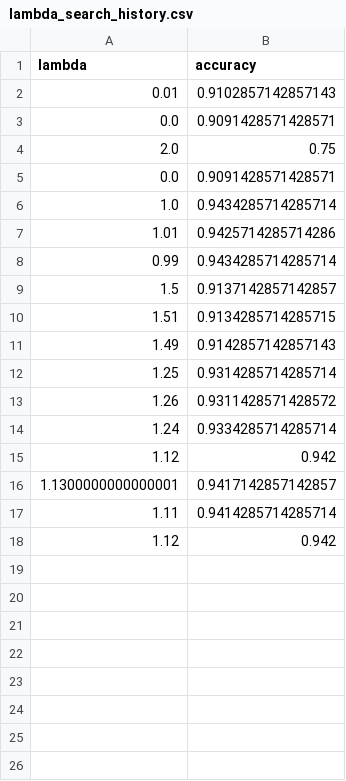
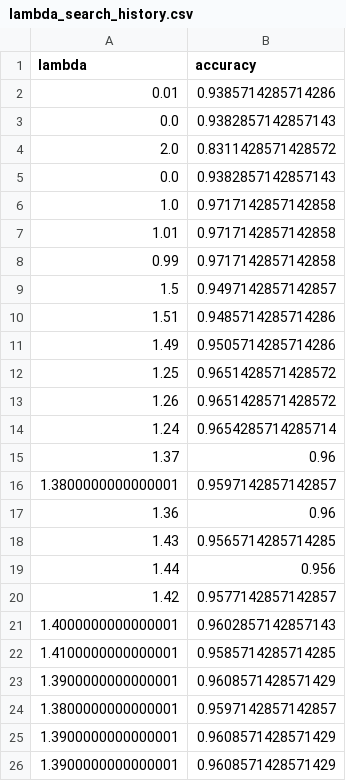
Before and after one commit to Lgm156/CIC-IDS-IC, a CSV file: results/ft_transformer/lambda_search_history.csv, drawn as a sheet.

```diff
--- a/results/ft_transformer/lambda_search_history.csv
+++ b/results/ft_transformer/lambda_search_history.csv
@@ -1,18 +1,26 @@
 lambda,accuracy
-0.01,0.9102857142857143
-0.0,0.9091428571428571
-2.0,0.75
-0.0,0.9091428571428571
-1.0,0.9434285714285714
-1.01,0.9425714285714286
-0.99,0.9434285714285714
-1.5,0.9137142857142857
-1.51,0.9134285714285715
-1.49,0.9142857142857143
-1.25,0.9314285714285714
-1.26,0.9311428571428572
-1.24,0.9334285714285714
-1.12,0.942
-1.1300000000000001,0.9417142857142857
-1.11,0.9414285714285714
-1.12,0.942
+0.01,0.9385714285714286
+0.0,0.9382857142857143
+2.0,0.8311428571428572
+0.0,0.9382857142857143
+1.0,0.9717142857142858
+1.01,0.9717142857142858
+0.99,0.9717142857142858
+1.5,0.9497142857142857
+1.51,0.9485714285714286
+1.49,0.9505714285714286
+1.25,0.9651428571428572
+1.26,0.9651428571428572
+1.24,0.9654285714285714
+1.37,0.96
+1.3800000000000001,0.9597142857142857
+1.36,0.96
+1.43,0.9565714285714285
+1.44,0.956
+1.42,0.9577142857142857
+1.4000000000000001,0.9602857142857143
+1.4100000000000001,0.9585714285714285
+1.3900000000000001,0.9608571428571429
+1.3800000000000001,0.9597142857142857
+1.3900000000000001,0.9608571428571429
+1.3900000000000001,0.9608571428571429
```
Also changed, not shown: results/final_metrics_comparison.csv, results/logistic/lambda_search_history.csv, 56 other files.
